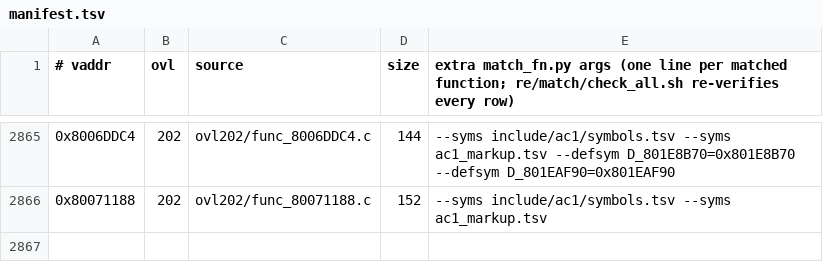
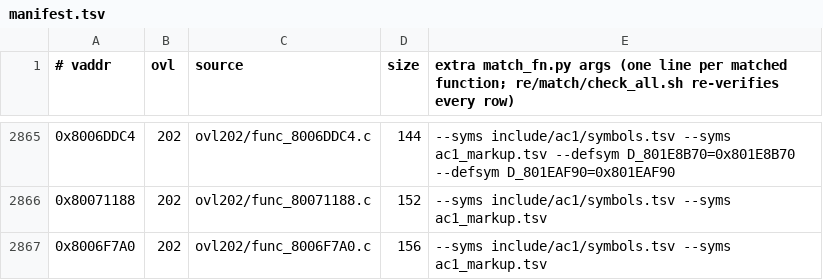
Before and after one commit to byroweb/AC1_RE, a TSV file: re/match/manifest.tsv, drawn as a sheet; only a part is shown, gaps mark what is left out.

```diff
--- a/re/match/manifest.tsv
+++ b/re/match/manifest.tsv
@@ -2866 +2866,2 @@
 0x80071188	202	ovl202/func_80071188.c	152	--syms include/ac1/symbols.tsv --syms ac1_markup.tsv
+0x8006F7A0	202	ovl202/func_8006F7A0.c	156	--syms include/ac1/symbols.tsv --syms ac1_markup.tsv
```
Also changed, not shown: tools/loop/ledger.tsv, 1 other file.
